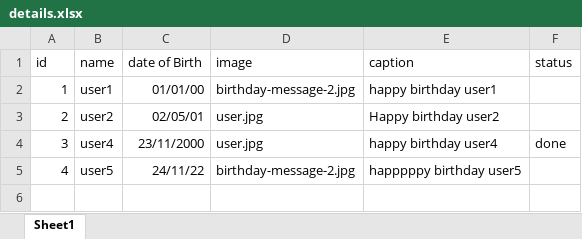
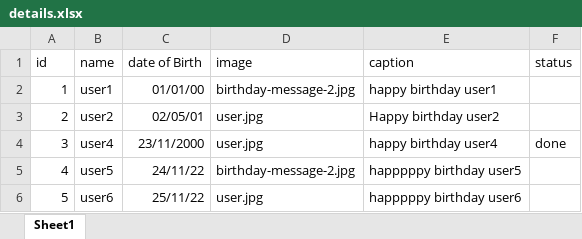
Before and after one commit to venzo-mdu/Whatsapp-Automation, an Excel workbook: details.xlsx, sheet Sheet1, drawn as a sheet; values as stored, in another font and other column widths than the file's, no borders; the diff names each change by its address in the sheet, - before the commit and + after, or states it on an @@ line.

```diff
--- a/details.xlsx (sheet Sheet1)
+++ b/details.xlsx (sheet Sheet1)
+row 6: 5 | user6 | 25/11/22 | user.jpg | happpppy birthday user6
```
Also changed, not shown: 4 other files.
